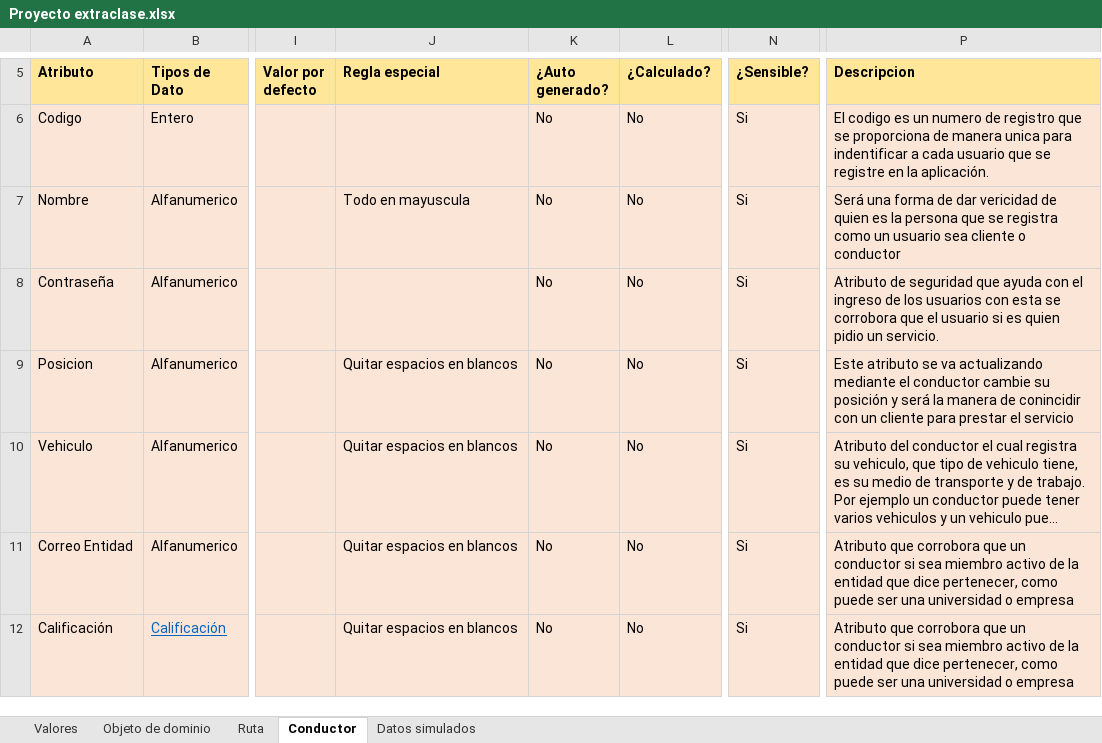
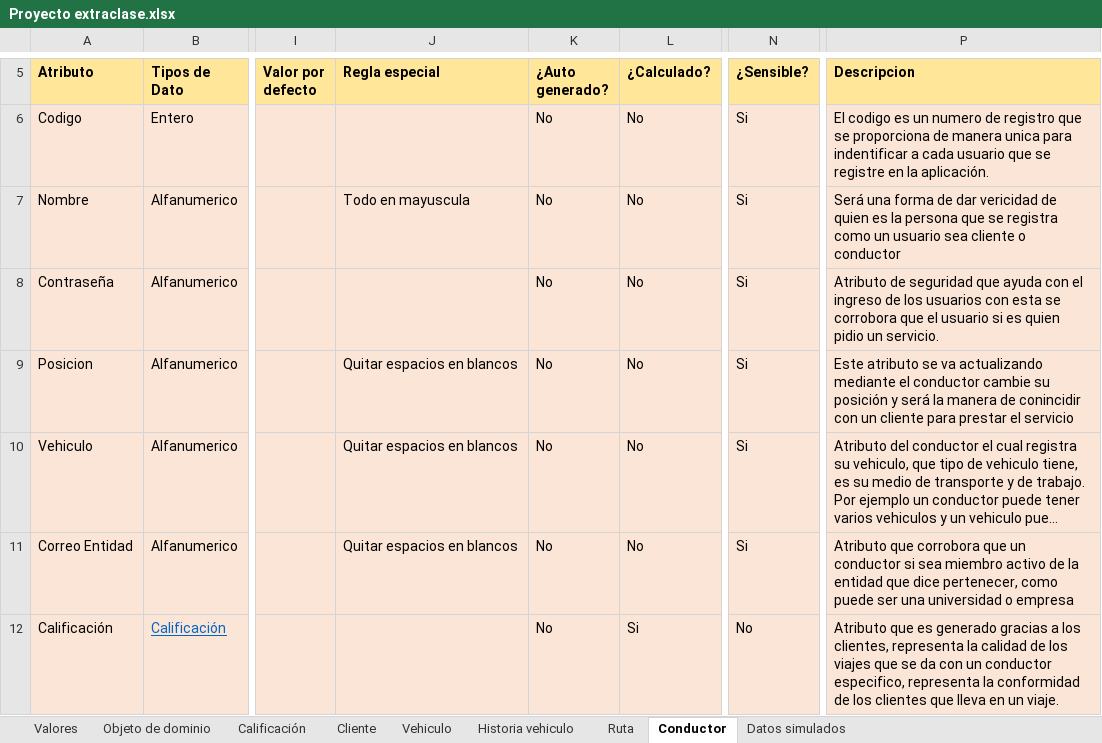
Before and after one commit to federico1605/RepositorioDOO, an Excel workbook: ExtraClase/Modelado de Dominio/Modelo enriquesido/Proyecto extraclase.xlsx, sheet Conductor, drawn as a sheet; only a part is shown, gaps mark what is left out; long unchanged cells end in …; values as stored, in another font and other column widths than the file's, no borders; the diff names each change by its address in the sheet, - before the commit and + after, or states it on an @@ line.

Commit message:
Eliminar posicion y atributos añadidos

```diff
--- a/ExtraClase/Modelado de Dominio/Modelo enriquesido/Proyecto extraclase.xlsx (sheet Conductor)
+++ b/ExtraClase/Modelado de Dominio/Modelo enriquesido/Proyecto extraclase.xlsx (sheet Conductor)
@@ sheet tab unhidden: Calificación @@
@@ sheet tab unhidden: Cliente @@
@@ sheet tab unhidden: Vehiculo @@
@@ sheet tab unhidden: Historia vehiculo @@
-J12 (Regla especial): Quitar espacios en blancos
+J12 (Regla especial): (empty)
-L12 (¿Calculado?): No
+L12 (¿Calculado?): Si
-N12 (¿Sensible?): Si
+N12 (¿Sensible?): No
-P12 (Descripcion): Atributo que corrobora que un conductor si sea miembro activo de la entidad que dice pertenecer, como puede ser una universidad o empresa
+P12 (Descripcion): Atributo que es generado gracias a los clientes, representa la calidad de los viajes que se da con un conductor especifico, representa la conformidad de los clientes que lleva en un viaje.
```
Also changed, not shown: sheet Ruta, sheet Valores, sheet Objeto de dominio, hidden cells.
